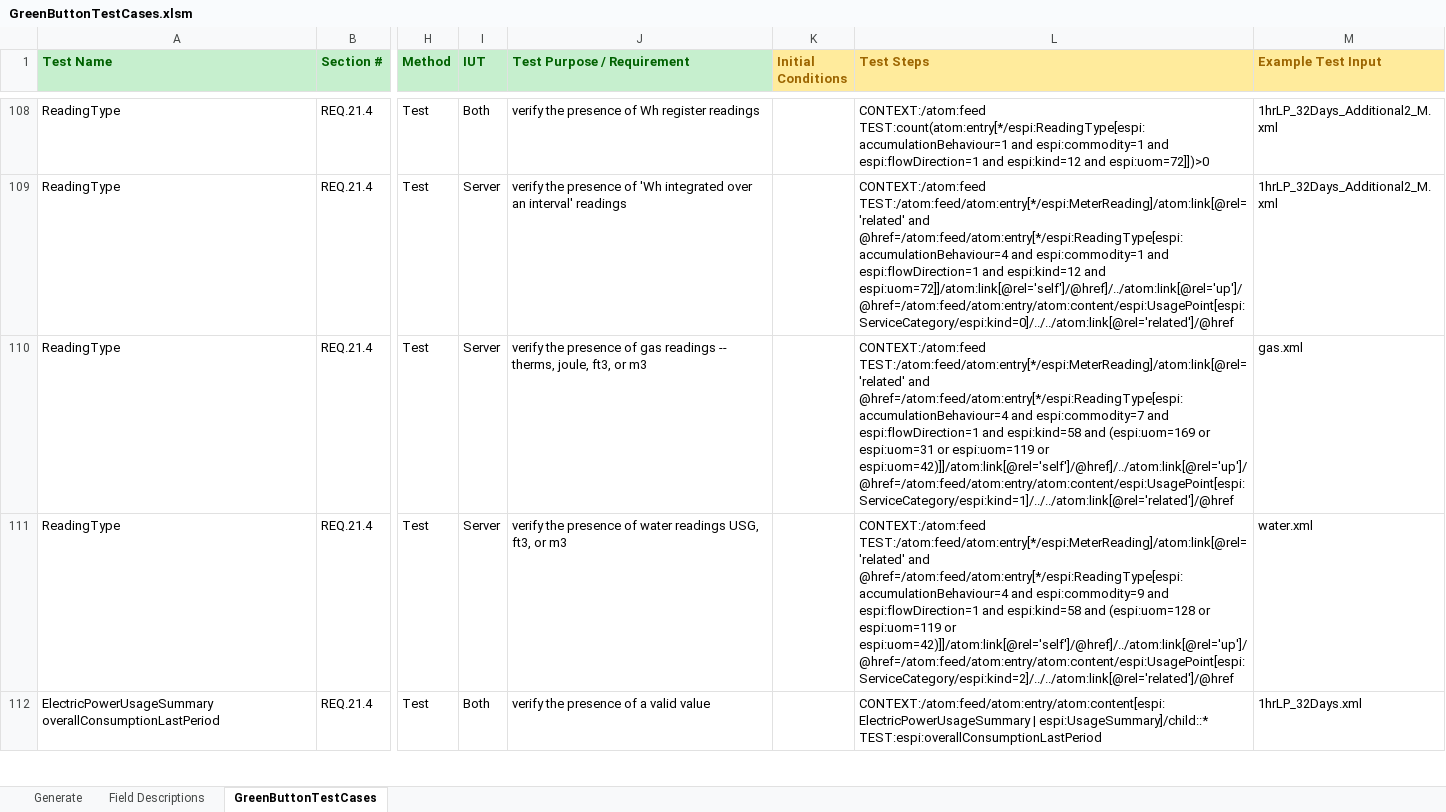
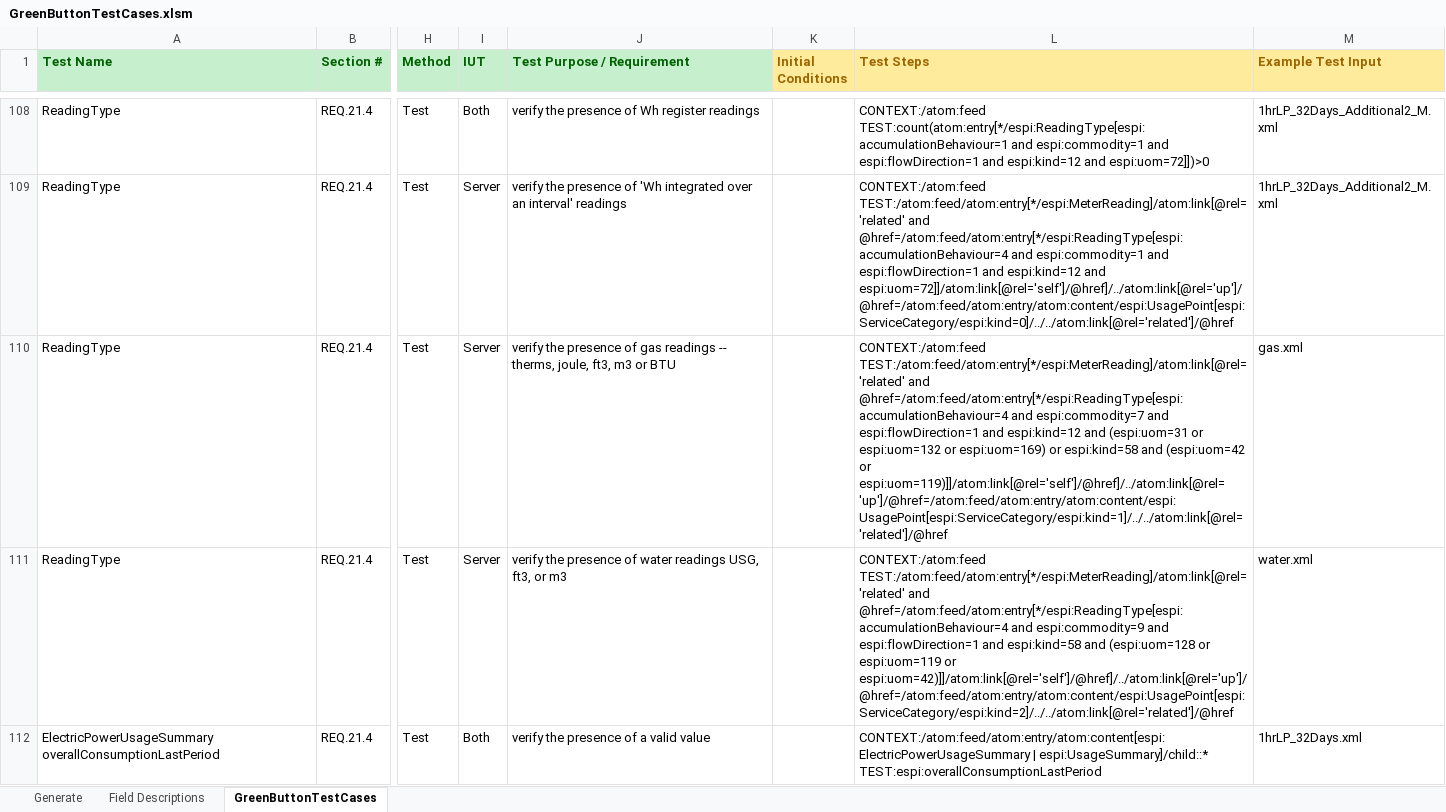
Before and after one commit to timtucker-dte/OpenESPI-GreenbuttonDataSDK, an Excel workbook: GreenButtonTestingRequirements/GreenButtonTestCases.xlsm, sheet GreenButtonTestCases, drawn as a sheet; only a part is shown, gaps mark what is left out; values as stored, in another font and other column widths than the file's, no borders; the diff covers the shown part only; the diff names each change by its address in the sheet, - before the commit and + after, or states it on an @@ line.

Commit message:
1) Modify FB_10 Gas to verify espi:kind and espi:uom are valid to account for use of both energy and volumetric units of measure, 2) Update GreenButtonTestCases [FB_10] Gas 'TestScript ' to support use of energy and volumetric units of measure are used correctly, 3) Synchronize GreenButtonBatchTest GeneratedTest schematron files with those used for DMD and CMD Certification, 4) Update Results_Bad_SummaryTemplate with verbage indicating support of BTU units for [FB_10] Gas test, 5) Update all occurances of atom.xsd and espiDerived.xsd files with latest version, 6) Update GreenButtonTestingRequirments READ.ME with instructions for renaming generated schematron files to ensure the DMD Validator website functions properly

```diff
--- a/GreenButtonTestingRequirements/GreenButtonTestCases.xlsm (sheet GreenButtonTestCases)
+++ b/GreenButtonTestingRequirements/GreenButtonTestCases.xlsm (sheet GreenButtonTestCases)
-J110 (Test Purpose / Requirement): …joule, ft3, or m3
+J110 (Test Purpose / Requirement): …joule, ft3, m3 or BTU
-L110 (Test Steps): …espi:flowDirection=1 and espi:kind=58 and (espi:uom=169 or espi:uom=31 or espi:uom=119 or espi:uom=42)]]/atom:link[@rel='self']/@href]/../atom:link[@rel='up']/@href=/atom:feed/atom:entry/atom:content/espi:UsagePoint[espi:ServiceCategory/espi:kind=1]/../../atom:link[@rel='related']/@href
+L110 (Test Steps): …espi:flowDirection=1 and espi:kind=12 and (espi:uom=31 or espi:uom=132 or espi:uom=169) or espi:kind=58 and (espi:uom=42 or espi:uom=119)]]/atom:link[@rel='self']/@href]/../atom:link[@rel='up']/@href=/atom:feed/atom:entry/atom:content/espi:UsagePoint[espi:ServiceCategory/espi:kind=1]/../../atom:link[@rel='related']/@href
```
Also changed, not shown: 1 edited cell elsewhere in this sheet, 13 other files.
